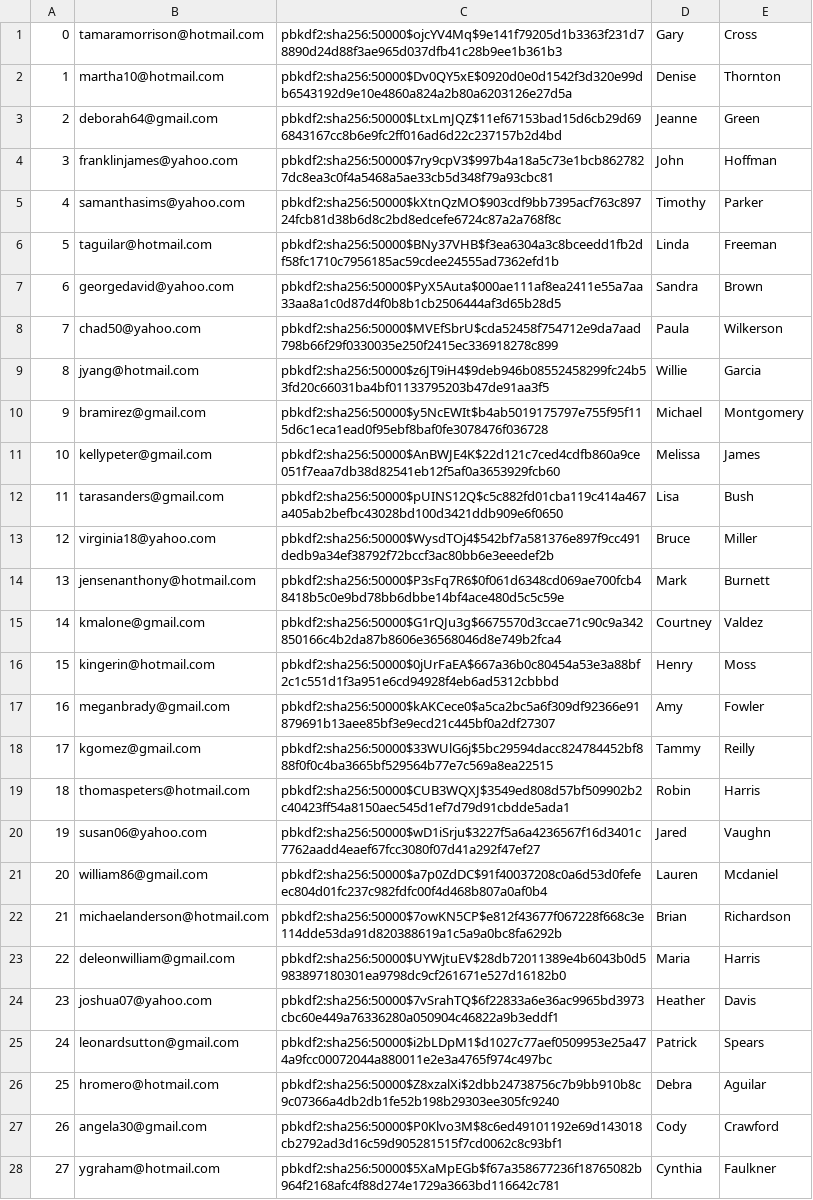
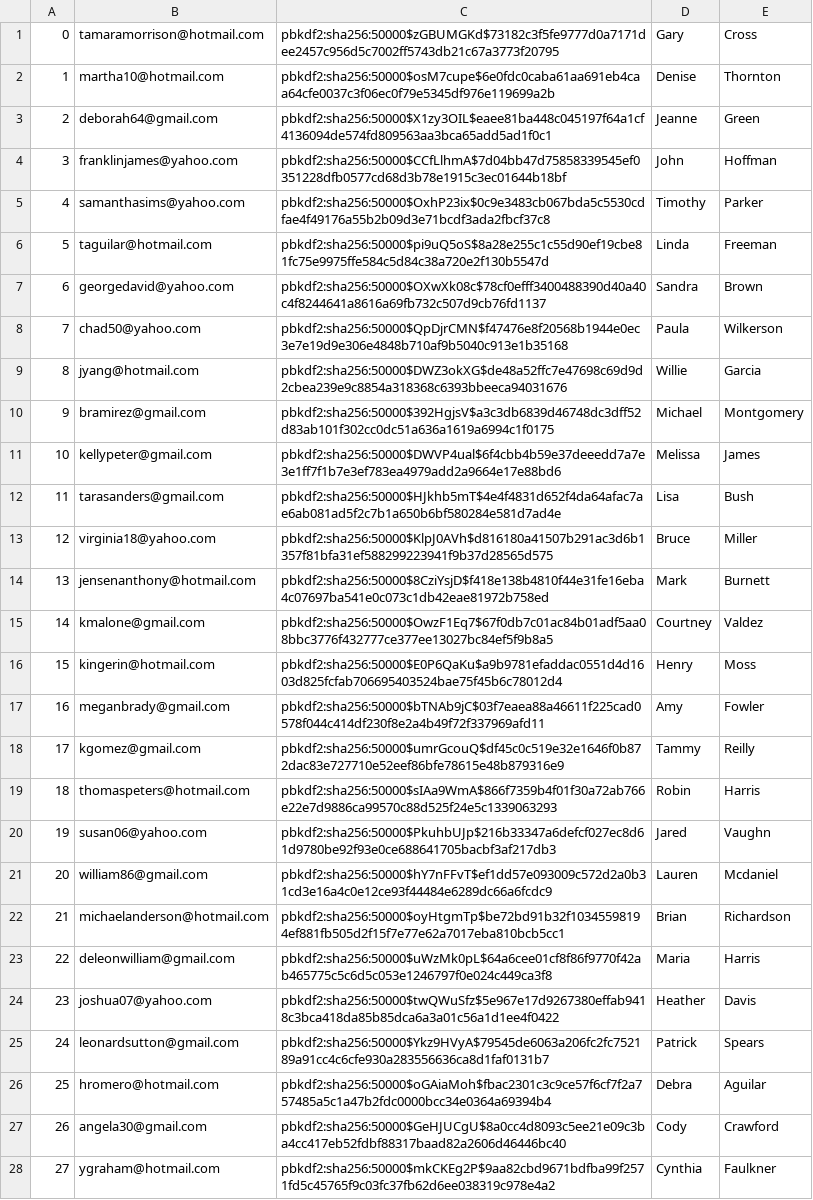
Before and after one commit to dsu2/Mini-Amazon-316, a CSV file: db/generated/Users.csv, drawn as a sheet; only a part is shown; the diff covers the shown part only; the diff names each change by its address in the sheet, - before the commit and + after, or states it on an @@ line.

```diff
--- a/db/generated/Users.csv
+++ b/db/generated/Users.csv
-C1: pbkdf2:sha256:50000$ojcYV4Mq$9e141f79205d1b3363f231d78890d24d88f3ae965d037dfb41c28b9ee1b361b3
+C1: pbkdf2:sha256:50000$zGBUMGKd$73182c3f5fe9777d0a7171dee2457c956d5c7002ff5743db21c67a3773f20795
-C2: pbkdf2:sha256:50000$Dv0QY5xE$0920d0e0d1542f3d320e99db6543192d9e10e4860a824a2b80a6203126e27d5a
+C2: pbkdf2:sha256:50000$osM7cupe$6e0fdc0caba61aa691eb4caa64cfe0037c3f06ec0f79e5345df976e119699a2b
-C3: pbkdf2:sha256:50000$LtxLmJQZ$11ef67153bad15d6cb29d696843167cc8b6e9fc2ff016ad6d22c237157b2d4bd
+C3: pbkdf2:sha256:50000$X1zy3OIL$eaee81ba448c045197f64a1cf4136094de574fd809563aa3bca65add5ad1f0c1
-C4: pbkdf2:sha256:50000$7ry9cpV3$997b4a18a5c73e1bcb8627827dc8ea3c0f4a5468a5ae33cb5d348f79a93cbc81
+C4: pbkdf2:sha256:50000$CCfLlhmA$7d04bb47d75858339545ef0351228dfb0577cd68d3b78e1915c3ec01644b18bf
-C5: pbkdf2:sha256:50000$kXtnQzMO$903cdf9bb7395acf763c89724fcb81d38b6d8c2bd8edcefe6724c87a2a768f8c
+C5: pbkdf2:sha256:50000$OxhP23ix$0c9e3483cb067bda5c5530cdfae4f49176a55b2b09d3e71bcdf3ada2fbcf37c8
-C6: pbkdf2:sha256:50000$BNy37VHB$f3ea6304a3c8bceedd1fb2df58fc1710c7956185ac59cdee24555ad7362efd1b
+C6: pbkdf2:sha256:50000$pi9uQ5oS$8a28e255c1c55d90ef19cbe81fc75e9975ffe584c5d84c38a720e2f130b5547d
-C7: pbkdf2:sha256:50000$PyX5Auta$000ae111af8ea2411e55a7aa33aa8a1c0d87d4f0b8b1cb2506444af3d65b28d5
+C7: pbkdf2:sha256:50000$OXwXk08c$78cf0efff3400488390d40a40c4f8244641a8616a69fb732c507d9cb76fd1137
-C8: pbkdf2:sha256:50000$MVEfSbrU$cda52458f754712e9da7aad798b66f29f0330035e250f2415ec336918278c899
+C8: pbkdf2:sha256:50000$QpDjrCMN$f47476e8f20568b1944e0ec3e7e19d9e306e4848b710af9b5040c913e1b35168
-C9: pbkdf2:sha256:50000$z6JT9iH4$9deb946b08552458299fc24b53fd20c66031ba4bf01133795203b47de91aa3f5
+C9: pbkdf2:sha256:50000$DWZ3okXG$de48a52ffc7e47698c69d9d2cbea239e9c8854a318368c6393bbeeca94031676
-C10: pbkdf2:sha256:50000$y5NcEWIt$b4ab5019175797e755f95f115d6c1eca1ead0f95ebf8baf0fe3078476f036728
+C10: pbkdf2:sha256:50000$392HgjsV$a3c3db6839d46748dc3dff52d83ab101f302cc0dc51a636a1619a6994c1f0175
-C11: pbkdf2:sha256:50000$AnBWJE4K$22d121c7ced4cdfb860a9ce051f7eaa7db38d82541eb12f5af0a3653929fcb60
+C11: pbkdf2:sha256:50000$DWVP4ual$6f4cbb4b59e37deeedd7a7e3e1ff7f1b7e3ef783ea4979add2a9664e17e88bd6
-C12: pbkdf2:sha256:50000$pUINS12Q$c5c882fd01cba119c414a467a405ab2befbc43028bd100d3421ddb909e6f0650
+C12: pbkdf2:sha256:50000$HJkhb5mT$4e4f4831d652f4da64afac7ae6ab081ad5f2c7b1a650b6bf580284e581d7ad4e
-C13: pbkdf2:sha256:50000$WysdTOj4$542bf7a581376e897f9cc491dedb9a34ef38792f72bccf3ac80bb6e3eeedef2b
+C13: pbkdf2:sha256:50000$KlpJ0AVh$d816180a41507b291ac3d6b1357f81bfa31ef588299223941f9b37d28565d575
-C14: pbkdf2:sha256:50000$P3sFq7R6$0f061d6348cd069ae700fcb48418b5c0e9bd78bb6dbbe14bf4ace480d5c5c59e
+C14: pbkdf2:sha256:50000$8CziYsjD$f418e138b4810f44e31fe16eba4c07697ba541e0c073c1db42eae81972b758ed
-C15: pbkdf2:sha256:50000$G1rQJu3g$6675570d3ccae71c90c9a342850166c4b2da87b8606e36568046d8e749b2fca4
+C15: pbkdf2:sha256:50000$OwzF1Eq7$67f0db7c01ac84b01adf5aa08bbc3776f432777ce377ee13027bc84ef5f9b8a5
-C16: pbkdf2:sha256:50000$0jUrFaEA$667a36b0c80454a53e3a88bf2c1c551d1f3a951e6cd94928f4eb6ad5312cbbbd
+C16: pbkdf2:sha256:50000$E0P6QaKu$a9b9781efaddac0551d4d1603d825fcfab706695403524bae75f45b6c78012d4
-C17: pbkdf2:sha256:50000$kAKCece0$a5ca2bc5a6f309df92366e91879691b13aee85bf3e9ecd21c445bf0a2df27307
+C17: pbkdf2:sha256:50000$bTNAb9jC$03f7eaea88a46611f225cad0578f044c414df230f8e2a4b49f72f337969afd11
-C18: pbkdf2:sha256:50000$33WUlG6j$5bc29594dacc824784452bf888f0f0c4ba3665bf529564b77e7c569a8ea22515
+C18: pbkdf2:sha256:50000$umrGcouQ$df45c0c519e32e1646f0b872dac83e727710e52eef86bfe78615e48b879316e9
-C19: pbkdf2:sha256:50000$CUB3WQXJ$3549ed808d57bf509902b2c40423ff54a8150aec545d1ef7d79d91cbdde5ada1
+C19: pbkdf2:sha256:50000$sIAa9WmA$866f7359b4f01f30a72ab766e22e7d9886ca99570c88d525f24e5c1339063293
-C20: pbkdf2:sha256:50000$wD1iSrju$3227f5a6a4236567f16d3401c7762aadd4eaef67fcc3080f07d41a292f47ef27
+C20: pbkdf2:sha256:50000$PkuhbUJp$216b33347a6defcf027ec8d61d9780be92f93e0ce688641705bacbf3af217db3
-C21: pbkdf2:sha256:50000$a7p0ZdDC$91f40037208c0a6d53d0fefeec804d01fc237c982fdfc00f4d468b807a0af0b4
+C21: pbkdf2:sha256:50000$hY7nFFvT$ef1dd57e093009c572d2a0b31cd3e16a4c0e12ce93f44484e6289dc66a6fcdc9
-C22: pbkdf2:sha256:50000$7owKN5CP$e812f43677f067228f668c3e114dde53da91d820388619a1c5a9a0bc8fa6292b
+C22: pbkdf2:sha256:50000$oyHtgmTp$be72bd91b32f10345598194ef881fb505d2f15f7e77e62a7017eba810bcb5cc1
-C23: pbkdf2:sha256:50000$UYWjtuEV$28db72011389e4b6043b0d5983897180301ea9798dc9cf261671e527d16182b0
+C23: pbkdf2:sha256:50000$uWzMk0pL$64a6cee01cf8f86f9770f42ab465775c5c6d5c053e1246797f0e024c449ca3f8
-C24: pbkdf2:sha256:50000$7vSrahTQ$6f22833a6e36ac9965bd3973cbc60e449a76336280a050904c46822a9b3eddf1
+C24: pbkdf2:sha256:50000$twQWuSfz$5e967e17d9267380effab9418c3bca418da85b85dca6a3a01c56a1d1ee4f0422
-C25: pbkdf2:sha256:50000$i2bLDpM1$d1027c77aef0509953e25a474a9fcc00072044a880011e2e3a4765f974c497bc
+C25: pbkdf2:sha256:50000$Ykz9HVyA$79545de6063a206fc2fc752189a91cc4c6cfe930a283556636ca8d1faf0131b7
-C26: pbkdf2:sha256:50000$Z8xzalXi$2dbb24738756c7b9bb910b8c9c07366a4db2db1fe52b198b29303ee305fc9240
+C26: pbkdf2:sha256:50000$oGAiaMoh$fbac2301c3c9ce57f6cf7f2a757485a5c1a47b2fdc0000bcc34e0364a69394b4
-C27: pbkdf2:sha256:50000$P0Klvo3M$8c6ed49101192e69d143018cb2792ad3d16c59d905281515f7cd0062c8c93bf1
+C27: pbkdf2:sha256:50000$GeHJUCgU$8a0cc4d8093c5ee21e09c3ba4cc417eb52fdbf88317baad82a2606d46446bc40
-C28: pbkdf2:sha256:50000$5XaMpEGb$f67a358677236f18765082b964f2168afc4f88d274e1729a3663bd116642c781
+C28: pbkdf2:sha256:50000$mkCKEg2P$9aa82cbd9671bdfba99f2571fd5c45765f9c03fc37fb62d6ee038319c978e4a2
```
Also changed, not shown: 72 edited cells elsewhere in this file, db/generated/ProductReviews.csv, db/generated/SellerReviews.csv, 5 other files.
